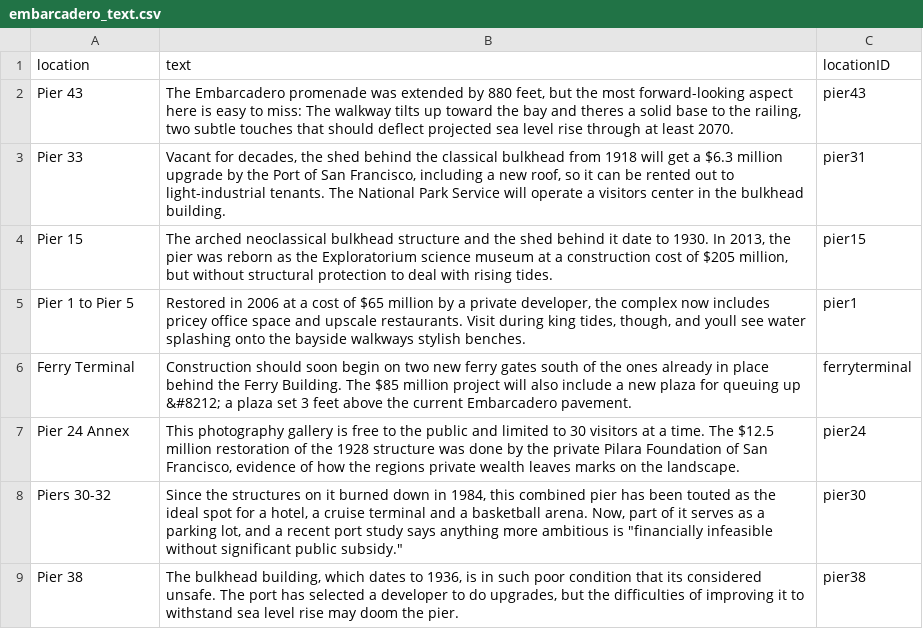
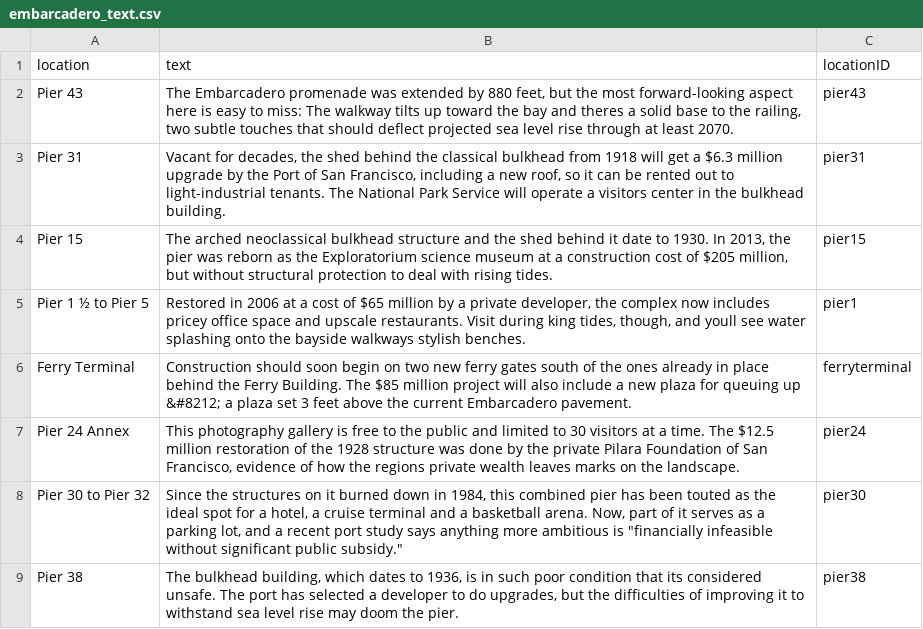
Before and after one commit to sfchronicle/sea-level-rise, a CSV file: data/embarcadero_text.csv, drawn as a sheet.

Commit message:
fixed embarc piers

```diff
--- a/data/embarcadero_text.csv
+++ b/data/embarcadero_text.csv
@@ -2,8 +2,8 @@ location,text,locationID
 Pier 43,"The Embarcadero promenade was extended by 880 feet, but the most forward-looking aspect here is easy to miss: The walkway tilts up toward the bay and theres a solid base to the railing, two subtle touches that should deflect projected sea level rise through at least 2070.",pier43
-Pier 33,"Vacant for decades, the shed behind the classical bulkhead from 1918 will get a $6.3 million upgrade by the Port of San Francisco, including a new roof, so it can be rented out to light-industrial tenants. The National Park Service will operate a visitors center in the bulkhead building.",pier31
+Pier 31,"Vacant for decades, the shed behind the classical bulkhead from 1918 will get a $6.3 million upgrade by the Port of San Francisco, including a new roof, so it can be rented out to light-industrial tenants. The National Park Service will operate a visitors center in the bulkhead building.",pier31
 Pier 15,"The arched neoclassical bulkhead structure and the shed behind it date to 1930. In 2013, the pier was reborn as the Exploratorium science museum at a construction cost of $205 million, but without structural protection to deal with rising tides.",pier15
-Pier 1 to Pier 5,"Restored in 2006 at a cost of $65 million by a private developer, the complex now includes pricey office space and upscale restaurants. Visit during king tides, though, and youll see water splashing onto the bayside walkways stylish benches.",pier1
+Pier 1 ½ to Pier 5,"Restored in 2006 at a cost of $65 million by a private developer, the complex now includes pricey office space and upscale restaurants. Visit during king tides, though, and youll see water splashing onto the bayside walkways stylish benches.",pier1
 Ferry Terminal,Construction should soon begin on two new ferry gates south of the ones already in place behind the Ferry Building. The $85 million project will also include a new plaza for queuing up &#8212; a plaza set 3 feet above the current Embarcadero pavement.,ferryterminal
 Pier 24 Annex,"This photography gallery is free to the public and limited to 30 visitors at a time. The $12.5 million restoration of the 1928 structure was done by the private Pilara Foundation of San Francisco, evidence of how the regions private wealth leaves marks on the landscape.",pier24
-Piers 30-32,"Since the structures on it burned down in 1984, this combined pier has been touted as the ideal spot for a hotel, a cruise terminal and a basketball arena. Now, part of it serves as a parking lot, and a recent port study says anything more ambitious is ""financially infeasible without significant public subsidy.""",pier30
+Pier 30 to Pier 32,"Since the structures on it burned down in 1984, this combined pier has been touted as the ideal spot for a hotel, a cruise terminal and a basketball arena. Now, part of it serves as a parking lot, and a recent port study says anything more ambitious is ""financially infeasible without significant public subsidy.""",pier30
 Pier 38,"The bulkhead building, which dates to 1936, is in such poor condition that its considered unsafe. The port has selected a developer to do upgrades, but the difficulties of improving it to withstand sea level rise may doom the pier.",pier38
```
